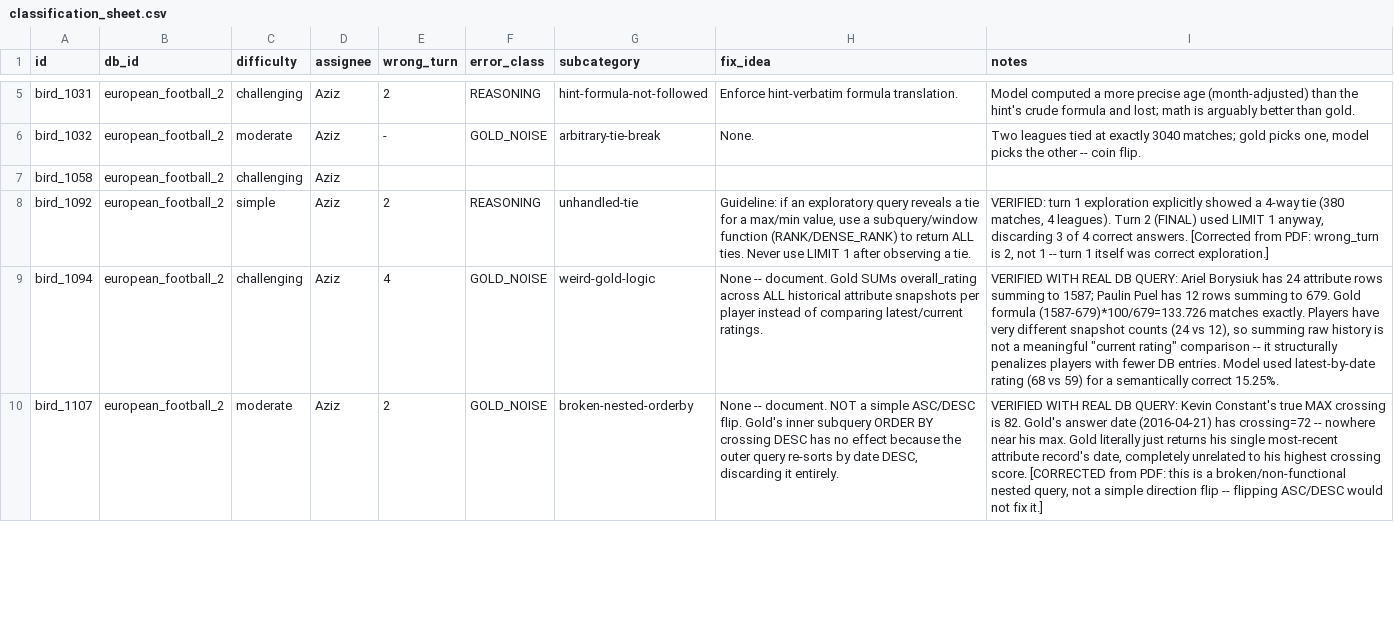
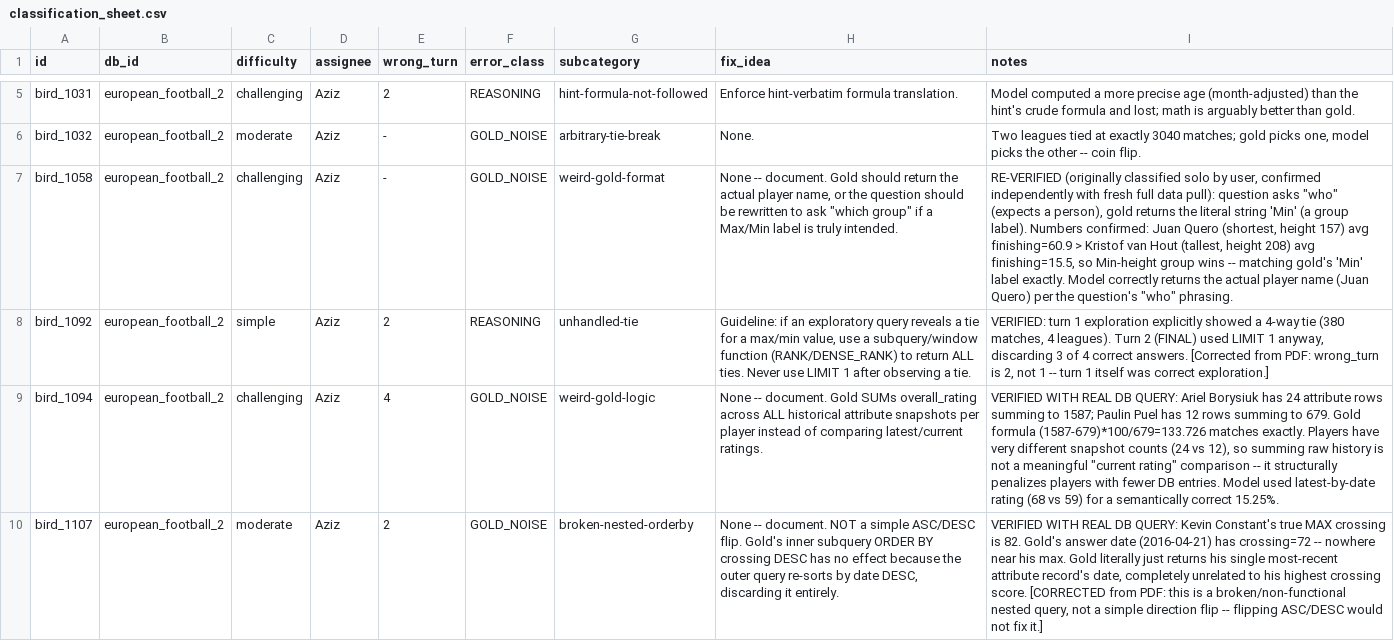
Before and after one commit to AzizChouria/db-rlm, a CSV file: transcripts/rhigh_500/classification_sheet.csv, drawn as a sheet; only a part is shown, gaps mark what is left out; the diff names each change by its address in the sheet, - before the commit and + after, or states it on an @@ line.

Commit message:
classification sheet: add bird_1058, now 79/79 complete

```diff
--- a/transcripts/rhigh_500/classification_sheet.csv
+++ b/transcripts/rhigh_500/classification_sheet.csv
-E7 (wrong_turn): (empty)
+E7 (wrong_turn): -
-F7 (error_class): (empty)
+F7 (error_class): GOLD_NOISE
-G7 (subcategory): (empty)
+G7 (subcategory): weird-gold-format
-H7 (fix_idea): (empty)
+H7 (fix_idea): None -- document. Gold should return the actual player name, or the question should be rewritten to ask "which group" if a Max/Min label is truly intended.
-I7 (notes): (empty)
+I7 (notes): RE-VERIFIED (originally classified solo by user, confirmed independently with fresh full data pull): question asks "who" (expects a person), gold returns the literal string 'Min' (a group label). Numbers confirmed: Juan Quero (shortest, height 157) avg finishing=60.9 > Kristof van Hout (tallest, height 208) avg finishing=15.5, so Min-height group wins -- matching gold's 'Min' label exactly. Model correctly returns the actual player name (Juan Quero) per the question's "who" phrasing.
```
